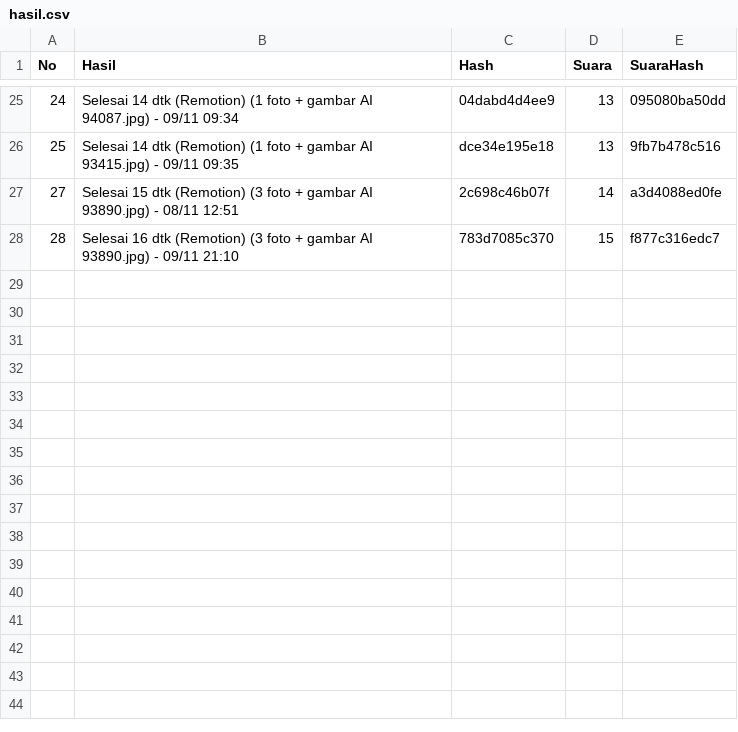
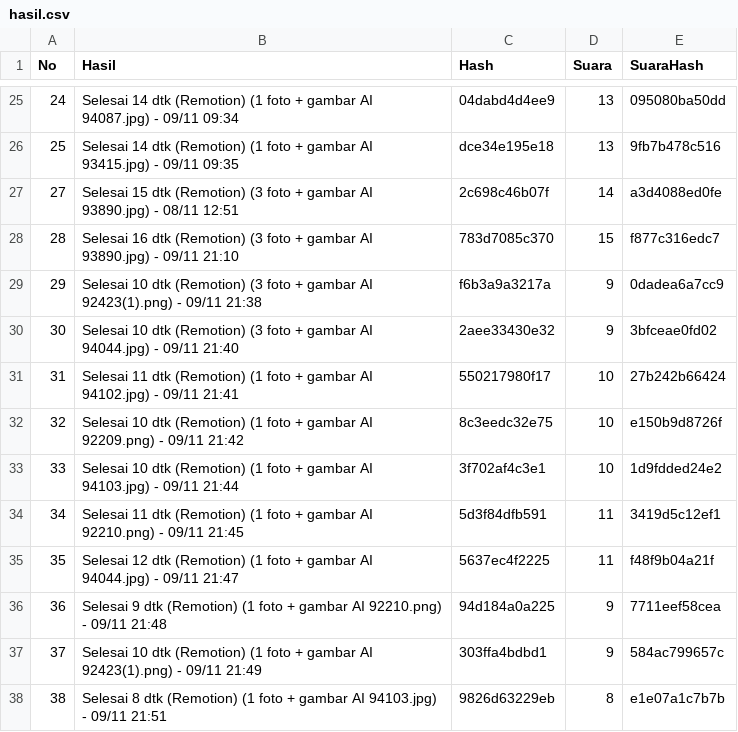
Before and after one commit to richbrillian/affiliate-konten, a CSV file: output/hasil.csv, drawn as a sheet; only a part is shown, gaps mark what is left out.

```diff
--- a/output/hasil.csv
+++ b/output/hasil.csv
@@ -28 +28,11 @@ No,Hasil,Hash,Suara,SuaraHash
 28,Selesai 16 dtk (Remotion) (3 foto + gambar AI 93890.jpg) - 09/11 21:10,783d7085c370,15,f877c316edc7
+29,Selesai 10 dtk (Remotion) (3 foto + gambar AI 92423(1).png) - 09/11 21:38,f6b3a9a3217a,9,0dadea6a7cc9
+30,Selesai 10 dtk (Remotion) (3 foto + gambar AI 94044.jpg) - 09/11 21:40,2aee33430e32,9,3bfceae0fd02
+31,Selesai 11 dtk (Remotion) (1 foto + gambar AI 94102.jpg) - 09/11 21:41,550217980f17,10,27b242b66424
+32,Selesai 10 dtk (Remotion) (1 foto + gambar AI 92209.png) - 09/11 21:42,8c3eedc32e75,10,e150b9d8726f
+33,Selesai 10 dtk (Remotion) (1 foto + gambar AI 94103.jpg) - 09/11 21:44,3f702af4c3e1,10,1d9fdded24e2
+34,Selesai 11 dtk (Remotion) (1 foto + gambar AI 92210.png) - 09/11 21:45,5d3f84dfb591,11,3419d5c12ef1
+35,Selesai 12 dtk (Remotion) (1 foto + gambar AI 94044.jpg) - 09/11 21:47,5637ec4f2225,11,f48f9b04a21f
+36,Selesai 9 dtk (Remotion) (1 foto + gambar AI 92210.png) - 09/11 21:48,94d184a0a225,9,7711eef58cea
+37,Selesai 10 dtk (Remotion) (1 foto + gambar AI 92423(1).png) - 09/11 21:49,303ffa4bdbd1,9,584ac799657c
+38,Selesai 8 dtk (Remotion) (1 foto + gambar AI 94103.jpg) - 09/11 21:51,9826d63229eb,8,e1e07a1c7b7b
```
Also changed, not shown: 21 other files.
